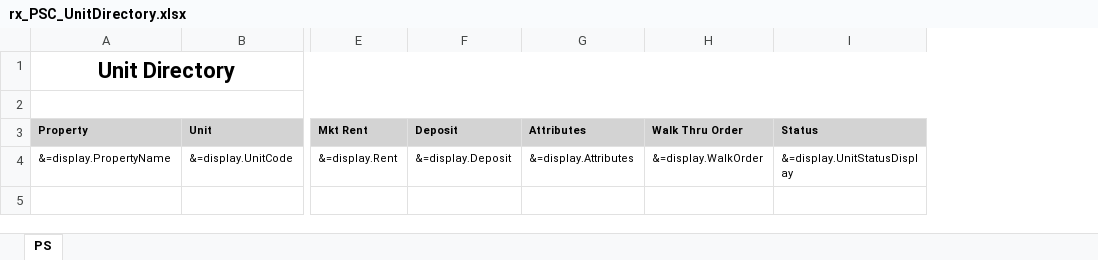
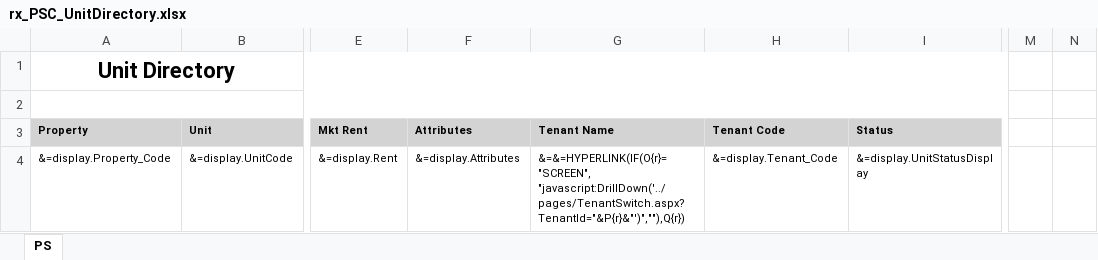
Before and after one commit to berilp/PSC-UnitDirect-YSR, an Excel workbook: rx_PSC_UnitDirectory.xlsx, sheet PS, drawn as a sheet; only a part is shown, gaps mark what is left out; values as stored, in another font and other column widths than the file's, no borders; removed rows and columns are numbered as before the commit, all else as after; the diff names each change by its address in the sheet, - before the commit and + after, or states it on an @@ line.

Commit message:
added tenant columns and links

```diff
--- a/rx_PSC_UnitDirectory.xlsx (sheet PS)
+++ b/rx_PSC_UnitDirectory.xlsx (sheet PS)
-column F (Deposit), row 4: &=display.Deposit
-column H (Walk Thru Order), row 4: &=display.WalkOrder
+column G (Tenant Name), row 4: &=&=HYPERLINK(IF(O{r}="SCREEN", "javascript:DrillDown('../pages/TenantSwitch.aspx?TenantId="&P{r}&"')",""),Q{r})
+column H (Tenant Code), row 4: &=display.Tenant_Code
+column M, empty
+column N, empty
-A4 (Property): &=display.PropertyName
+A4 (Property): &=display.Property_Code
```
Also changed, not shown: hidden cells, 3 other files.
